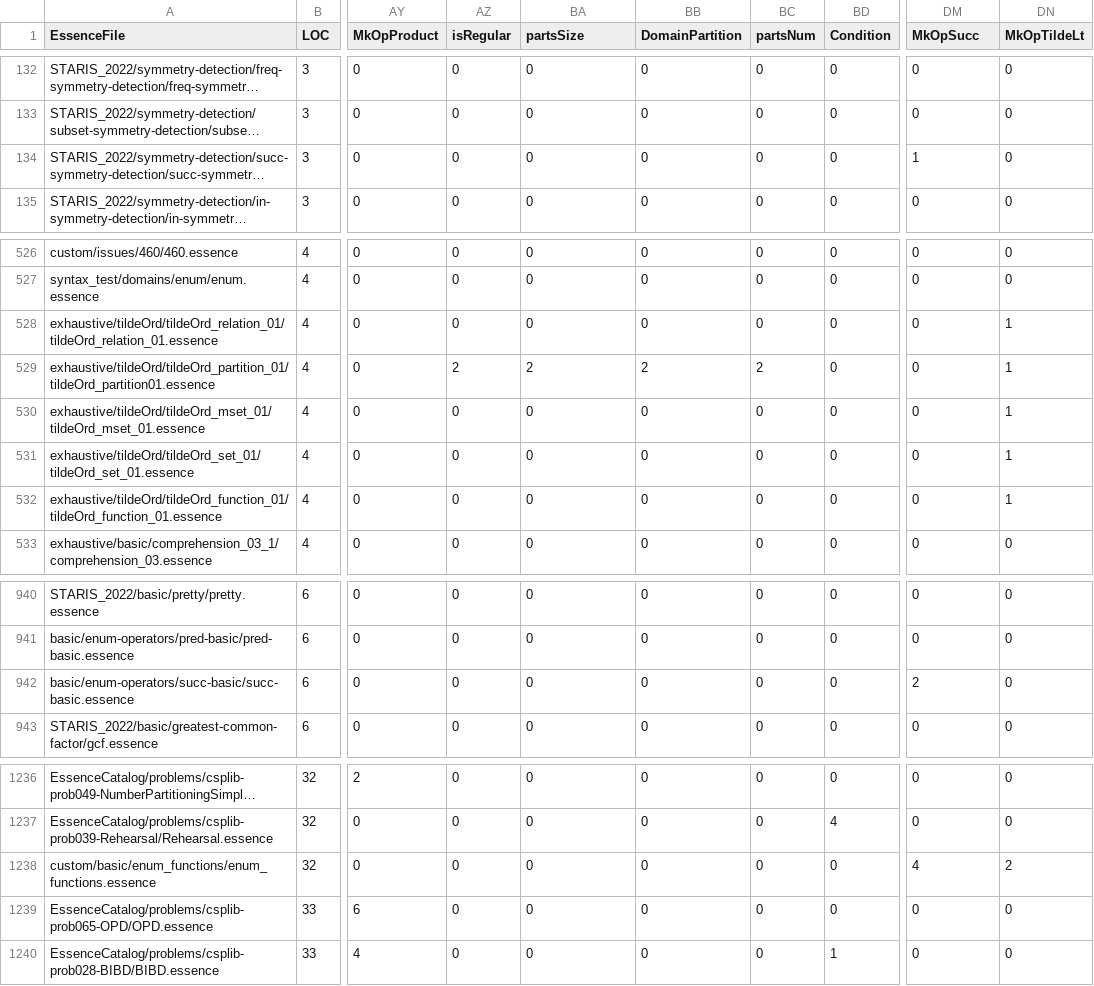
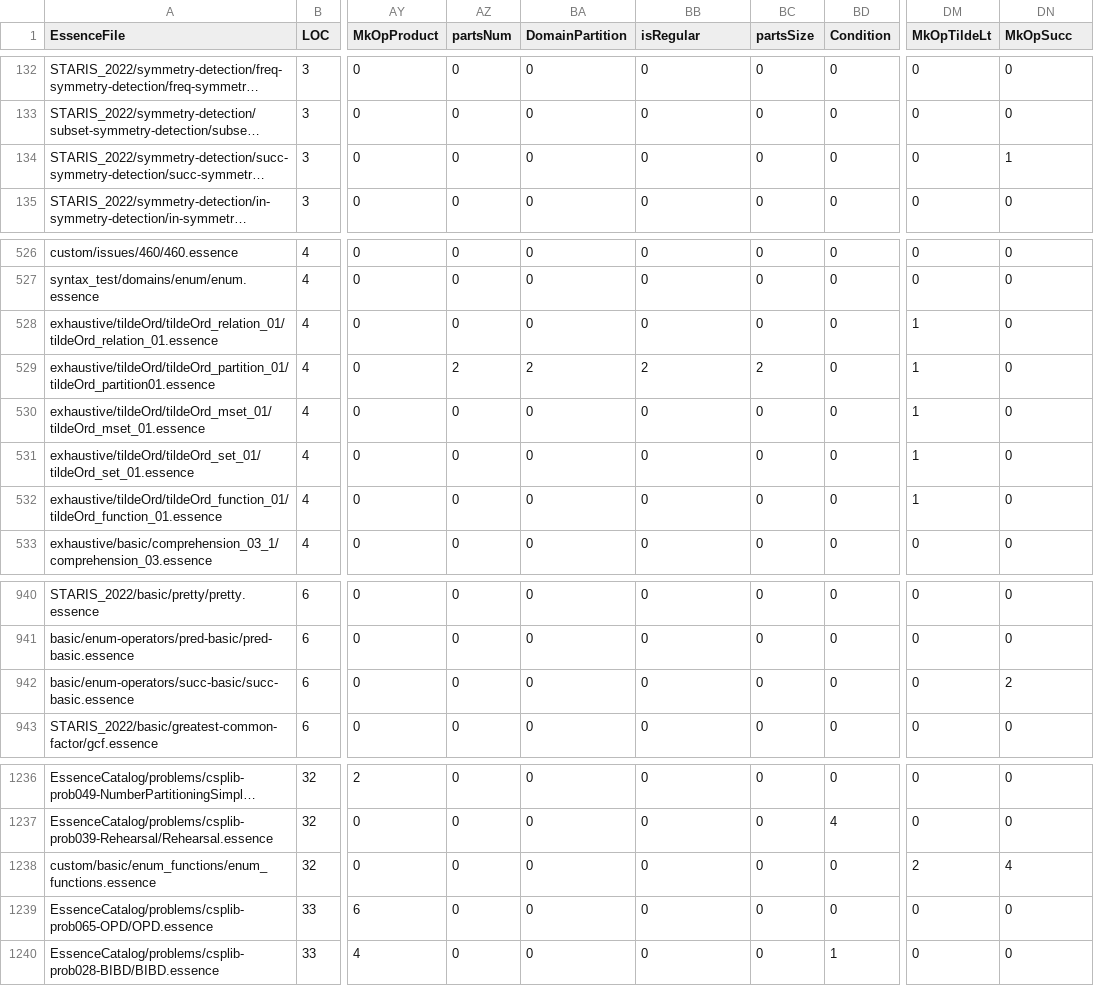
Before and after one commit to EEJDempster/conjure-oxide, a CSV file: tools/essence-feature-usage-stats/data.csv, drawn as a sheet; only a part is shown, gaps mark what is left out; long unchanged cells end in …; the diff names each change by its address in the sheet, - before the commit and + after, or states it on an @@ line.

Commit message:
Actions: Deploy the essence features usage table 🚀

```diff
--- a/tools/essence-feature-usage-stats/data.csv
+++ b/tools/essence-feature-usage-stats/data.csv
-AZ1: isRegular
+AZ1: partsNum
-BA1: partsSize
+BA1: DomainPartition
-BB1: DomainPartition
+BB1: isRegular
-BC1: partsNum
+BC1: partsSize
-DM1: MkOpSucc
+DM1: MkOpTildeLt
-DN1: MkOpTildeLt
+DN1: MkOpSucc
-DM134 (MkOpTildeLt): 1
+DM134 (MkOpTildeLt): 0
-DN134 (MkOpSucc): 0
+DN134 (MkOpSucc): 1
-DM528:DM532 (MkOpTildeLt): 0
+DM528:DM532 (MkOpTildeLt): 1
-DN528:DN532 (MkOpSucc): 1
+DN528:DN532 (MkOpSucc): 0
-DM942 (MkOpTildeLt): 2
+DM942 (MkOpTildeLt): 0
-DN942 (MkOpSucc): 0
+DN942 (MkOpSucc): 2
-DM1238 (MkOpTildeLt): 4
+DM1238 (MkOpTildeLt): 2
-DN1238 (MkOpSucc): 2
+DN1238 (MkOpSucc): 4
```
Also changed, not shown: 1 other file.
